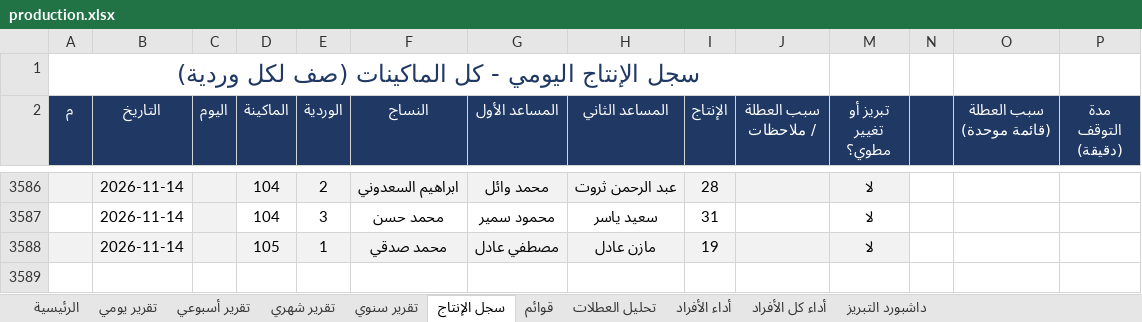
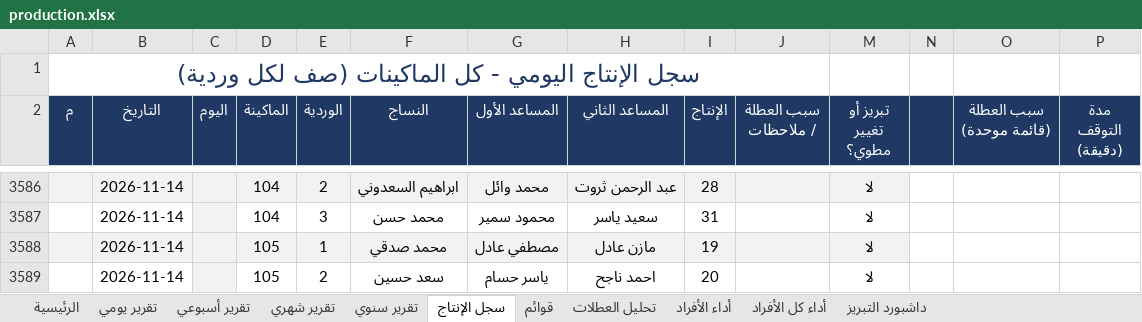
Before and after one commit to alucarderor-cpu/Daily-Production-Report, an Excel workbook: production.xlsx, sheet سجل الإنتاج, drawn as a sheet; only a part is shown, gaps mark what is left out; values as stored, in another font and other column widths than the file's, no borders; conditional formats not drawn; the diff names each change by its address in the sheet, - before the commit and + after, or states it on an @@ line.

Commit message:
apply production entries

```diff
--- a/production.xlsx (sheet سجل الإنتاج)
+++ b/production.xlsx (sheet سجل الإنتاج)
+row 3589:  | 2026-11-14 |  | 105 | 2 | سعد حسين | ياسر حسام | احمد ناجح | 20 |  | لا
```
Also changed, not shown: 1 other file.
